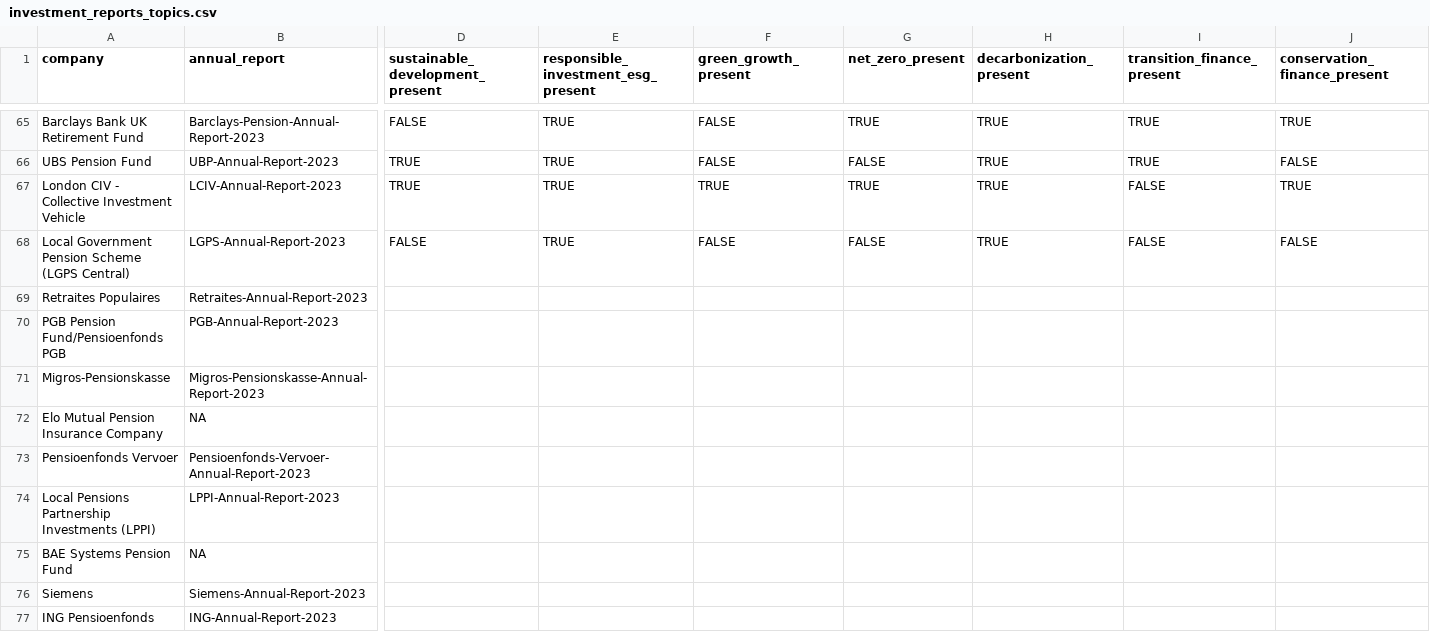
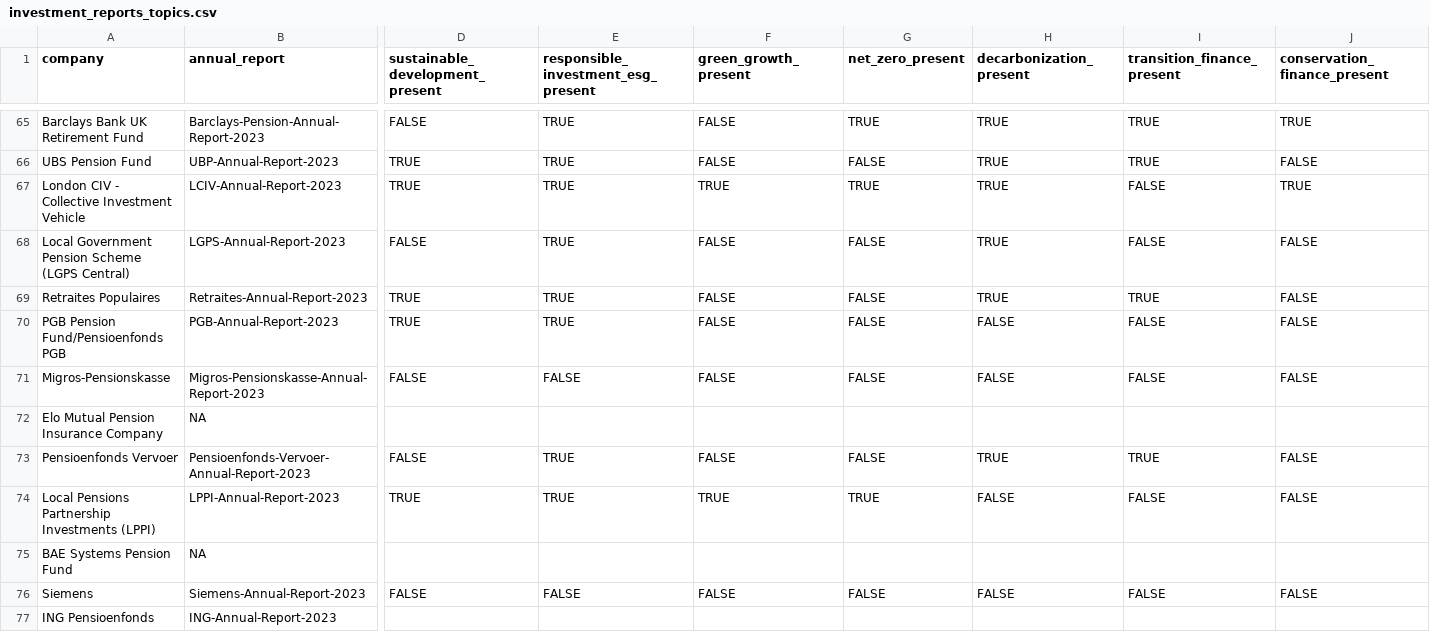
Before and after one commit to Making-Finance-Sustainable/RAG-VIDI-beta, a CSV file: data/investment_reports_topics.csv, drawn as a sheet; only a part is shown, gaps mark what is left out; the diff covers the shown part only; the diff names each change by its address in the sheet, - before the commit and + after, or states it on an @@ line.

Commit message:
Update investment_reports_topics.csv

```diff
--- a/data/investment_reports_topics.csv
+++ b/data/investment_reports_topics.csv
-D69:D70 (sustainable_development_present): (empty)
+D69:D70 (sustainable_development_present): TRUE
-E69:E70: (empty)
+E69:E70: TRUE
-F69:F71 (green_growth_present): (empty)
+F69:F71 (green_growth_present): FALSE
-G69:G71 (net_zero_present): (empty)
+G69:G71 (net_zero_present): FALSE
-H69 (decarbonization_present): (empty)
+H69 (decarbonization_present): TRUE
-I69 (transition_finance_present): (empty)
+I69 (transition_finance_present): TRUE
-J69:J71 (conservation_finance_present): (empty)
+J69:J71 (conservation_finance_present): FALSE
-H70:H71 (decarbonization_present): (empty)
+H70:H71 (decarbonization_present): FALSE
-I70:I71 (transition_finance_present): (empty)
+I70:I71 (transition_finance_present): FALSE
-D71 (sustainable_development_present): (empty)
+D71 (sustainable_development_present): FALSE
-E71: (empty)
+E71: FALSE
-D73 (sustainable_development_present): (empty)
+D73 (sustainable_development_present): FALSE
-E73:E74: (empty)
+E73:E74: TRUE
-F73 (green_growth_present): (empty)
+F73 (green_growth_present): FALSE
-G73 (net_zero_present): (empty)
+G73 (net_zero_present): FALSE
-H73 (decarbonization_present): (empty)
+H73 (decarbonization_present): TRUE
-I73 (transition_finance_present): (empty)
+I73 (transition_finance_present): TRUE
-J73:J74 (conservation_finance_present): (empty)
+J73:J74 (conservation_finance_present): FALSE
-D74 (sustainable_development_present): (empty)
+D74 (sustainable_development_present): TRUE
-F74 (green_growth_present): (empty)
+F74 (green_growth_present): TRUE
-G74 (net_zero_present): (empty)
+G74 (net_zero_present): TRUE
-H74 (decarbonization_present): (empty)
+H74 (decarbonization_present): FALSE
-I74 (transition_finance_present): (empty)
+I74 (transition_finance_present): FALSE
-D76 (sustainable_development_present): (empty)
+D76 (sustainable_development_present): FALSE
-E76: (empty)
+E76: FALSE
-F76 (green_growth_present): (empty)
+F76 (green_growth_present): FALSE
-G76 (net_zero_present): (empty)
+G76 (net_zero_present): FALSE
-H76 (decarbonization_present): (empty)
+H76 (decarbonization_present): FALSE
-I76 (transition_finance_present): (empty)
+I76 (transition_finance_present): FALSE
-J76 (conservation_finance_present): (empty)
+J76 (conservation_finance_present): FALSE
```
Also changed, not shown: 154 edited cells elsewhere in this file.
